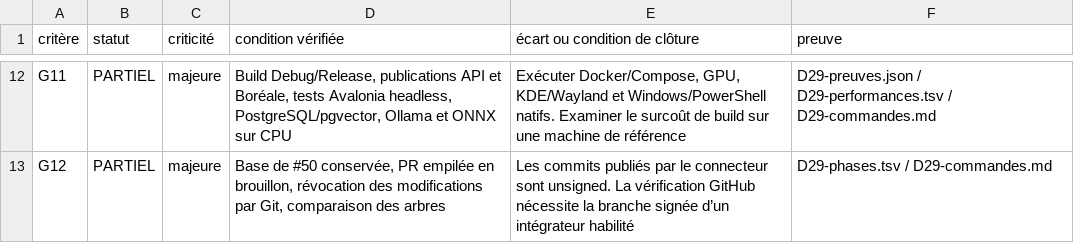
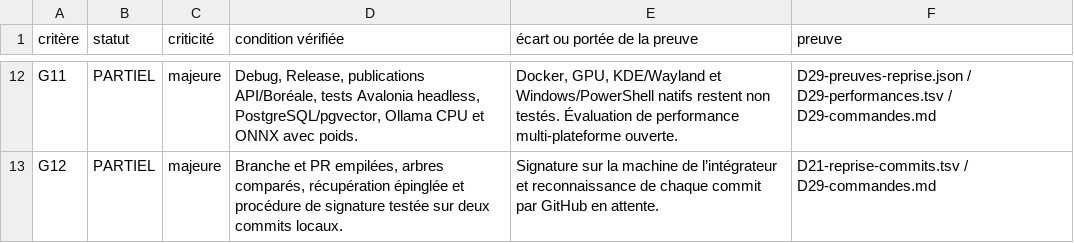
Before and after one commit to alescis-wuin/alycia, a TSV file: docs/architecture/decouplage/finition/D29-criteres.tsv, drawn as a sheet; only a part is shown, gaps mark what is left out; the diff covers the shown part only; the diff names each change by its address in the sheet, - before the commit and + after, or states it on an @@ line.

```diff
--- a/docs/architecture/decouplage/finition/D29-criteres.tsv
+++ b/docs/architecture/decouplage/finition/D29-criteres.tsv
-E1: écart ou condition de clôture
+E1: écart ou portée de la preuve
-D12 (condition vérifiée): Build Debug/Release, publications API et Boréale, tests Avalonia headless, PostgreSQL/pgvector, Ollama et ONNX sur CPU
+D12 (condition vérifiée): Debug, Release, publications API/Boréale, tests Avalonia headless, PostgreSQL/pgvector, Ollama CPU et ONNX avec poids.
-E12 (écart ou portée de la preuve): Exécuter Docker/Compose, GPU, KDE/Wayland et Windows/PowerShell natifs. Examiner le surcoût de build sur une machine de référence
+E12 (écart ou portée de la preuve): Docker, GPU, KDE/Wayland et Windows/PowerShell natifs restent non testés. Évaluation de performance multi-plateforme ouverte.
-F12 (preuve): D29-preuves.json / D29-performances.tsv…
+F12 (preuve): D29-preuves-reprise.json / D29-performances.tsv…
-D13 (condition vérifiée): Base de #50 conservée, PR empilée en brouillon, révocation des modifications par Git, comparaison des arbres
+D13 (condition vérifiée): Branche et PR empilées, arbres comparés, récupération épinglée et procédure de signature testée sur deux commits locaux.
-E13 (écart ou portée de la preuve): Les commits publiés par le connecteur sont unsigned. La vérification GitHub nécessite la branche signée d’un intégrateur habilité
+E13 (écart ou portée de la preuve): Signature sur la machine de l’intégrateur et reconnaissance de chaque commit par GitHub en attente.
-F13 (preuve): D29-phases.tsv / D29-commandes.md
+F13 (preuve): D21-reprise-commits.tsv / D29-commandes.md
```
Also changed, not shown: 32 edited cells elsewhere in this file, docs/architecture/decouplage/finition/D29-phases.tsv, docs/architecture/decouplage/finition/D29-ports.tsv, 20 other files.
